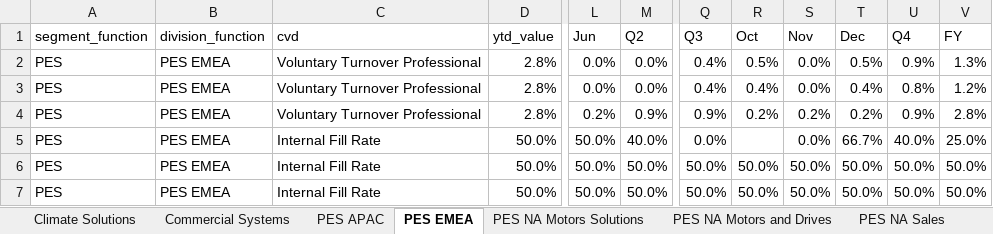
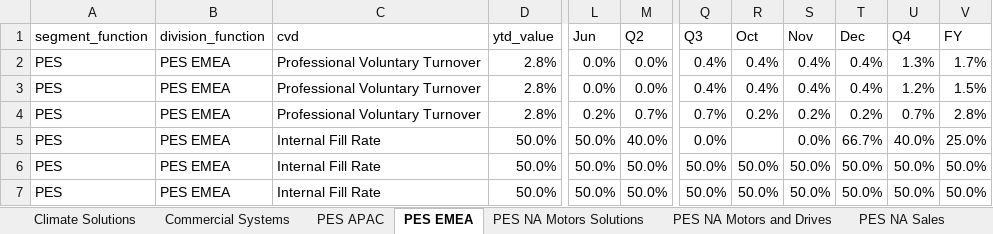
Before and after one commit to jeagleso/2025_Core-Value-Drivers_Reporting, an Excel workbook: outputs/BURs/BUR Testing_PES.xlsx, sheet PES EMEA, drawn as a sheet; only a part is shown, gaps mark what is left out; values as stored, in another font and other column widths than the file's, no borders; the diff names each change by its address in the sheet, - before the commit and + after, or states it on an @@ line.

```diff
--- a/outputs/BURs/BUR Testing_PES.xlsx (sheet PES EMEA)
+++ b/outputs/BURs/BUR Testing_PES.xlsx (sheet PES EMEA)
-C2:C4 (cvd): Voluntary Turnover Professional
+C2:C4 (cvd): Professional Voluntary Turnover
-R2 (Oct): 0.5%
+R2 (Oct): 0.4%
-S2:S3 (Nov): 0.0%
+S2:S3 (Nov): 0.4%
-T2 (Dec): 0.5%
+T2 (Dec): 0.4%
-U2 (Q4): 0.9%
+U2 (Q4): 1.3%
-V2 (FY): 1.3%
+V2 (FY): 1.7%
-U3 (Q4): 0.8%
+U3 (Q4): 1.2%
-V3 (FY): 1.2%
+V3 (FY): 1.5%
-M4 (Q2): 0.9%
+M4 (Q2): 0.7%
-Q4 (Q3): 0.9%
+Q4 (Q3): 0.7%
-U4 (Q4): 0.9%
+U4 (Q4): 0.7%
```
Also changed, not shown: sheet PES NA Strategy & Mktg, sheet PES NA Sales, sheet L1_PES, sheet PES Segment Functions, sheet PES APAC, sheet PES NA Motors and Drives, 3 more sheets, outputs/BURs/BUR Testing_AMC.xlsx, outputs/BURs/BUR Testing_Corporate.xlsx, 8 other files.
